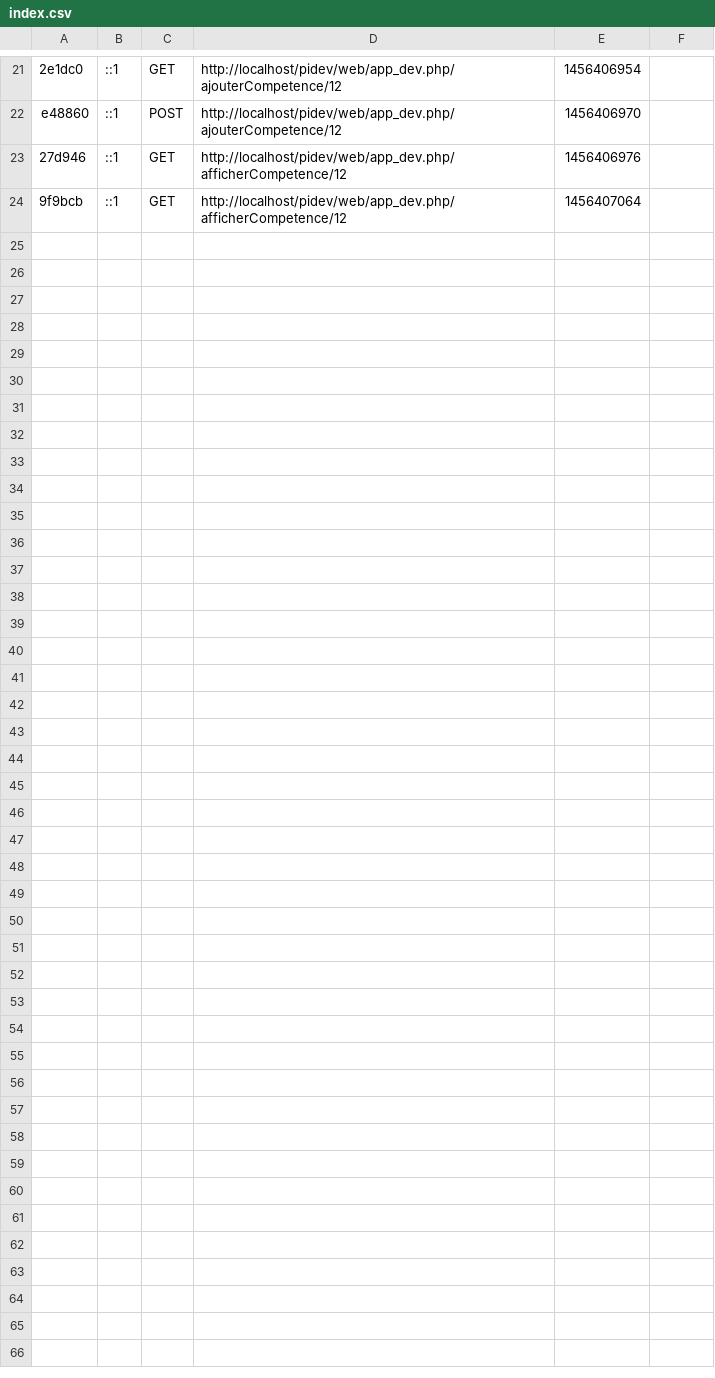
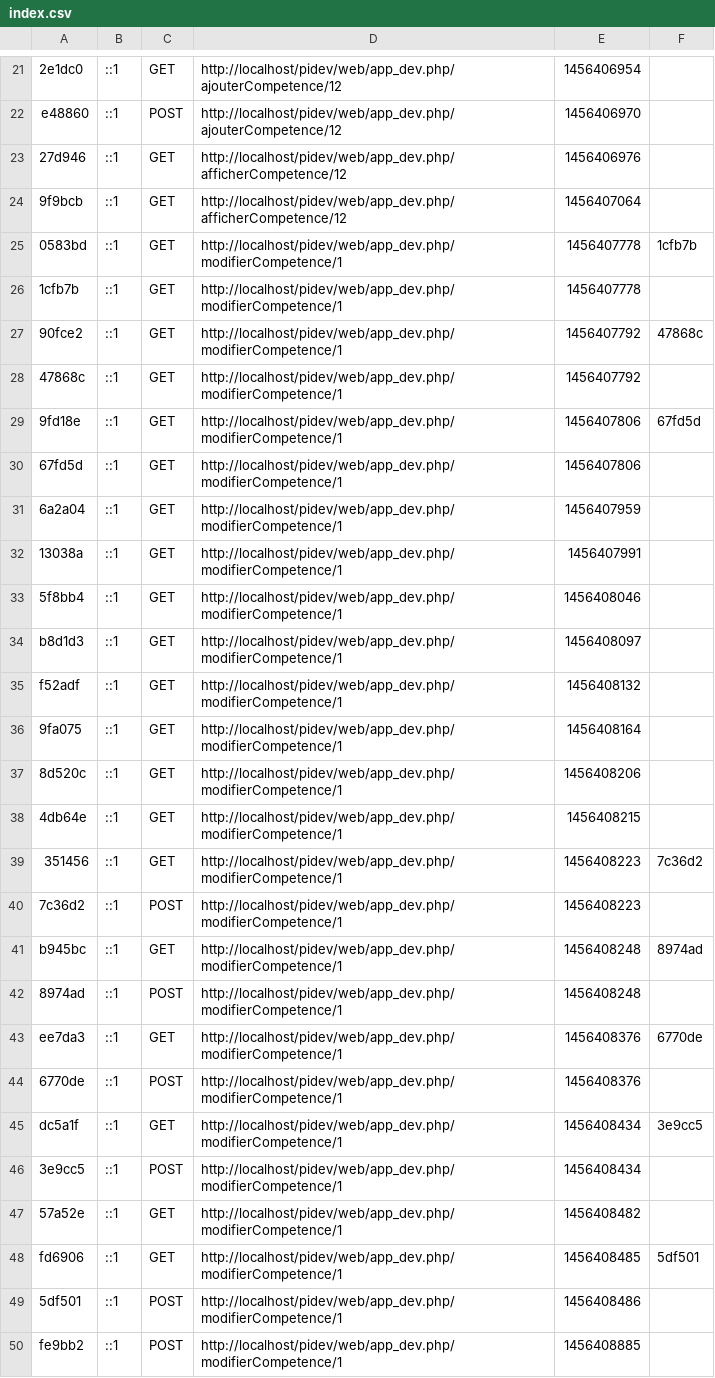
Before and after one commit to kouuki/CROWDRISEPIDEV, a CSV file: app/cache/dev/profiler/index.csv, drawn as a sheet; only a part is shown, gaps mark what is left out.

Commit message:
Ajouter afficher et modifier competence

```diff
--- a/app/cache/dev/profiler/index.csv
+++ b/app/cache/dev/profiler/index.csv
@@ -24 +24,27 @@ e48860,::1,POST,http://localhost/pidev/web/app_dev.php/ajouterCompetence/12,1456
 9f9bcb,::1,GET,http://localhost/pidev/web/app_dev.php/afficherCompetence/12,1456407064,
+0583bd,::1,GET,http://localhost/pidev/web/app_dev.php/modifierCompetence/1,1456407778,1cfb7b
+1cfb7b,::1,GET,http://localhost/pidev/web/app_dev.php/modifierCompetence/1,1456407778,
+90fce2,::1,GET,http://localhost/pidev/web/app_dev.php/modifierCompetence/1,1456407792,47868c
+47868c,::1,GET,http://localhost/pidev/web/app_dev.php/modifierCompetence/1,1456407792,
+9fd18e,::1,GET,http://localhost/pidev/web/app_dev.php/modifierCompetence/1,1456407806,67fd5d
+67fd5d,::1,GET,http://localhost/pidev/web/app_dev.php/modifierCompetence/1,1456407806,
+6a2a04,::1,GET,http://localhost/pidev/web/app_dev.php/modifierCompetence/1,1456407959,
+13038a,::1,GET,http://localhost/pidev/web/app_dev.php/modifierCompetence/1,1456407991,
+5f8bb4,::1,GET,http://localhost/pidev/web/app_dev.php/modifierCompetence/1,1456408046,
+b8d1d3,::1,GET,http://localhost/pidev/web/app_dev.php/modifierCompetence/1,1456408097,
+f52adf,::1,GET,http://localhost/pidev/web/app_dev.php/modifierCompetence/1,1456408132,
+9fa075,::1,GET,http://localhost/pidev/web/app_dev.php/modifierCompetence/1,1456408164,
+8d520c,::1,GET,http://localhost/pidev/web/app_dev.php/modifierCompetence/1,1456408206,
+4db64e,::1,GET,http://localhost/pidev/web/app_dev.php/modifierCompetence/1,1456408215,
+351456,::1,GET,http://localhost/pidev/web/app_dev.php/modifierCompetence/1,1456408223,7c36d2
+7c36d2,::1,POST,http://localhost/pidev/web/app_dev.php/modifierCompetence/1,1456408223,
+b945bc,::1,GET,http://localhost/pidev/web/app_dev.php/modifierCompetence/1,1456408248,8974ad
+8974ad,::1,POST,http://localhost/pidev/web/app_dev.php/modifierCompetence/1,1456408248,
+ee7da3,::1,GET,http://localhost/pidev/web/app_dev.php/modifierCompetence/1,1456408376,6770de
+6770de,::1,POST,http://localhost/pidev/web/app_dev.php/modifierCompetence/1,1456408376,
+dc5a1f,::1,GET,http://localhost/pidev/web/app_dev.php/modifierCompetence/1,1456408434,3e9cc5
+3e9cc5,::1,POST,http://localhost/pidev/web/app_dev.php/modifierCompetence/1,1456408434,
+57a52e,::1,GET,http://localhost/pidev/web/app_dev.php/modifierCompetence/1,1456408482,
+fd6906,::1,GET,http://localhost/pidev/web/app_dev.php/modifierCompetence/1,1456408485,5df501
+5df501,::1,POST,http://localhost/pidev/web/app_dev.php/modifierCompetence/1,1456408486,
+fe9bb2,::1,POST,http://localhost/pidev/web/app_dev.php/modifierCompetence/1,1456408885,
```
Also changed, not shown: 38 other files.
